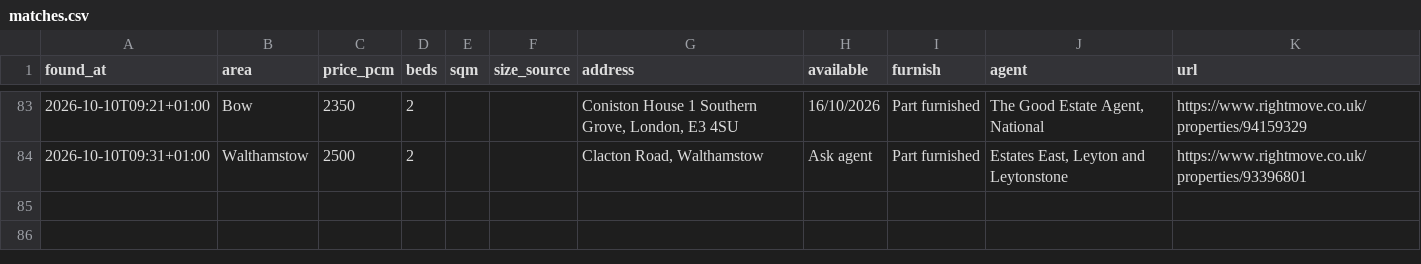
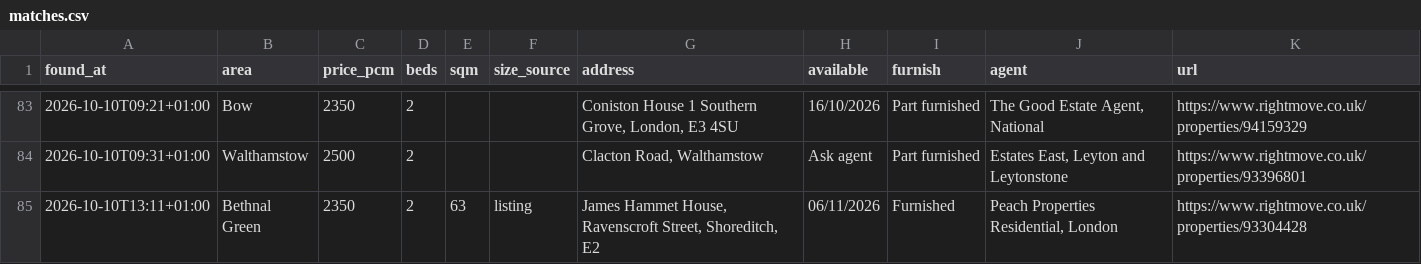
Before and after one commit to SBAIPEGSUE/flat-watch, a CSV file: matches.csv, drawn as a sheet; only a part is shown, gaps mark what is left out; the diff names each change by its address in the sheet, - before the commit and + after, or states it on an @@ line.

```diff
--- a/matches.csv
+++ b/matches.csv
+row 85: 2026-10-10T13:11+01:00 | Bethnal Green | 2350 | 2 | 63 | listing | James Hammet House, Ravenscroft Street, Shoreditch, E2 | 06/11/2026 | Furnished | Peach Properties Residential, London | https://www.rightmove.co.uk/properties/93304428
```
Also changed, not shown: 1 other file.
